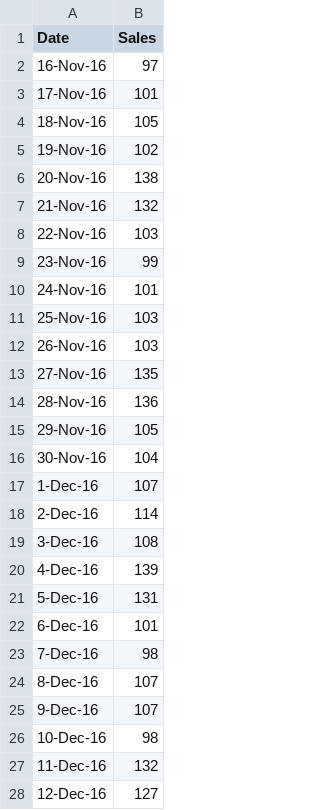
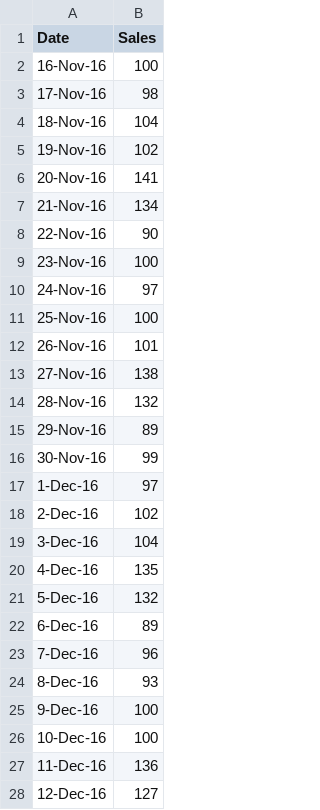
Before and after one commit to lhhong/crumbs, a CSV file: mock_data/spreadsheets/Parmesan Cheese_sales.csv, drawn as a sheet; only a part is shown; the diff covers the shown part only.

```diff
--- a/mock_data/spreadsheets/Parmesan Cheese_sales.csv
+++ b/mock_data/spreadsheets/Parmesan Cheese_sales.csv
@@ -1,28 +1,28 @@
 Date,Sales
-16-Nov-16,97
-17-Nov-16,101
-18-Nov-16,105
+16-Nov-16,100
+17-Nov-16,98
+18-Nov-16,104
 19-Nov-16,102
-20-Nov-16,138
-21-Nov-16,132
-22-Nov-16,103
-23-Nov-16,99
-24-Nov-16,101
-25-Nov-16,103
-26-Nov-16,103
-27-Nov-16,135
-28-Nov-16,136
-29-Nov-16,105
-30-Nov-16,104
-1-Dec-16,107
-2-Dec-16,114
-3-Dec-16,108
-4-Dec-16,139
-5-Dec-16,131
-6-Dec-16,101
-7-Dec-16,98
-8-Dec-16,107
-9-Dec-16,107
-10-Dec-16,98
-11-Dec-16,132
+20-Nov-16,141
+21-Nov-16,134
+22-Nov-16,90
+23-Nov-16,100
+24-Nov-16,97
+25-Nov-16,100
+26-Nov-16,101
+27-Nov-16,138
+28-Nov-16,132
+29-Nov-16,89
+30-Nov-16,99
+1-Dec-16,97
+2-Dec-16,102
+3-Dec-16,104
+4-Dec-16,135
+5-Dec-16,132
+6-Dec-16,89
+7-Dec-16,96
+8-Dec-16,93
+9-Dec-16,100
+10-Dec-16,100
+11-Dec-16,136
 12-Dec-16,127
```
Also changed, not shown: 120 edited cells elsewhere in this file, mock_data/spreadsheets/Carrot_sales.csv, mock_data/spreadsheets/Carrot_shipments.csv, 18 other files.
